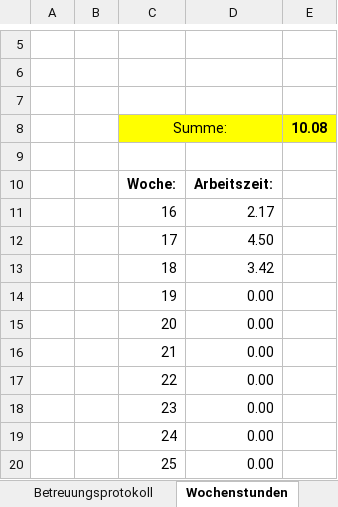
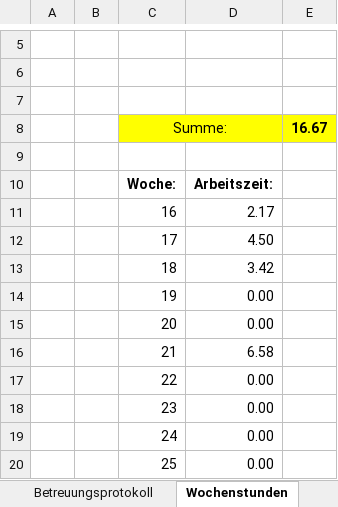
Before and after one commit to Matz21X/2023_24_4BHITS, an Excel workbook: A_Diplomarbeit/DA_Zeitaufzeichnung_MEDT_Hrbek.xlsx, sheet Wochenstunden, drawn as a sheet; only a part is shown, gaps mark what is left out; values as stored, in another font and other column widths than the file's, no borders; charts and pictures not drawn; the diff names each change by its address in the sheet, - before the commit and + after, or states it on an @@ line.

```diff
--- a/A_Diplomarbeit/DA_Zeitaufzeichnung_MEDT_Hrbek.xlsx (sheet Wochenstunden)
+++ b/A_Diplomarbeit/DA_Zeitaufzeichnung_MEDT_Hrbek.xlsx (sheet Wochenstunden)
-E8: 10.08
+E8: 16.67
-D16: 0.00
+D16: 6.58
```
Also changed, not shown: sheet Begleitprotokoll, charts or pictures.
